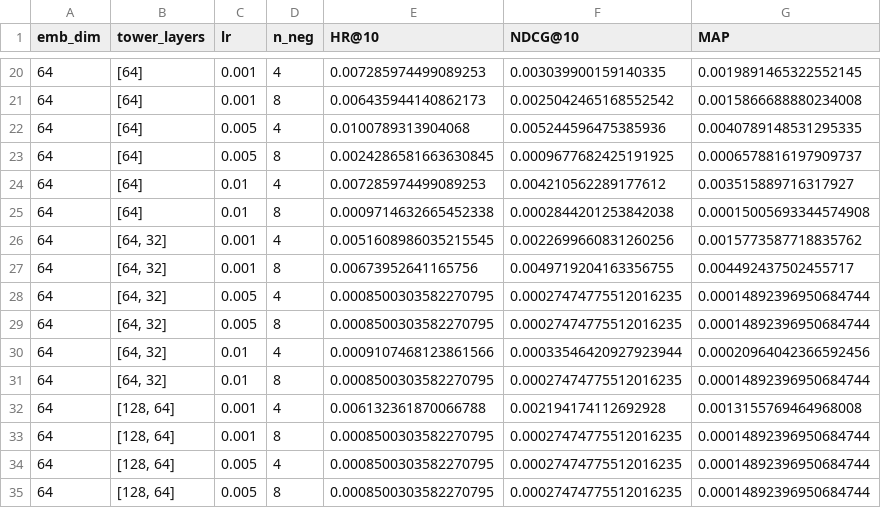
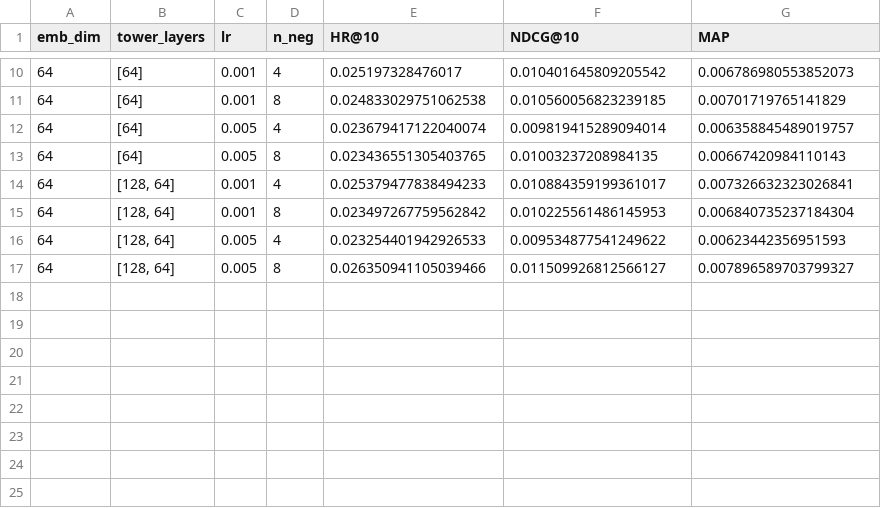
Before and after one commit to s-hreya-riram/recsys, a CSV file: results/amazonmusic/two_tower_tuning.csv, drawn as a sheet; only a part is shown, gaps mark what is left out; the diff covers the shown part only.

```diff
--- a/results/amazonmusic/two_tower_tuning.csv
+++ b/results/amazonmusic/two_tower_tuning.csv
@@ -20,16 +10,8 @@ emb_dim,tower_layers,lr,n_neg,HR@10,NDCG@10,MAP
-64,[64],0.001,4,0.007285974499089253,0.003039900159140335,0.0019891465322552145
-64,[64],0.001,8,0.006435944140862173,0.0025042465168552542,0.0015866688880234008
-64,[64],0.005,4,0.0100789313904068,0.005244596475385936,0.0040789148531295335
-64,[64],0.005,8,0.0024286581663630845,0.0009677682425191925,0.0006578816197909737
-64,[64],0.01,4,0.007285974499089253,0.004210562289177612,0.003515889716317927
-64,[64],0.01,8,0.0009714632665452338,0.0002844201253842038,0.00015005693344574908
-64,"[64, 32]",0.001,4,0.0051608986035215545,0.0022699660831260256,0.0015773587718835762
-64,"[64, 32]",0.001,8,0.00673952641165756,0.0049719204163356755,0.004492437502455717
-64,"[64, 32]",0.005,4,0.0008500303582270795,0.00027474775512016235,0.00014892396950684744
-64,"[64, 32]",0.005,8,0.0008500303582270795,0.00027474775512016235,0.00014892396950684744
-64,"[64, 32]",0.01,4,0.0009107468123861566,0.00033546420927923944,0.00020964042366592456
-64,"[64, 32]",0.01,8,0.0008500303582270795,0.00027474775512016235,0.00014892396950684744
-64,"[128, 64]",0.001,4,0.006132361870066788,0.002194174112692928,0.0013155769464968008
-64,"[128, 64]",0.001,8,0.0008500303582270795,0.00027474775512016235,0.00014892396950684744
-64,"[128, 64]",0.005,4,0.0008500303582270795,0.00027474775512016235,0.00014892396950684744
-64,"[128, 64]",0.005,8,0.0008500303582270795,0.00027474775512016235,0.00014892396950684744
+64,[64],0.001,4,0.025197328476017,0.010401645809205542,0.006786980553852073
+64,[64],0.001,8,0.024833029751062538,0.010560056823239185,0.00701719765141829
+64,[64],0.005,4,0.023679417122040074,0.009819415289094014,0.006358845489019757
+64,[64],0.005,8,0.023436551305403765,0.01003237208984135,0.00667420984110143
+64,"[128, 64]",0.001,4,0.025379477838494233,0.010884359199361017,0.007326632323026841
+64,"[128, 64]",0.001,8,0.023497267759562842,0.010225561486145953,0.006840735237184304
+64,"[128, 64]",0.005,4,0.023254401942926533,0.009534877541249622,0.00623442356951593
+64,"[128, 64]",0.005,8,0.026350941105039466,0.011509926812566127,0.007896589703799327
```
Also changed, not shown: 12 removed rows and 24 edited cells elsewhere in this file, results/amazonmusic/metrics.csv, results/movielens/metrics.csv, 6 other files.
